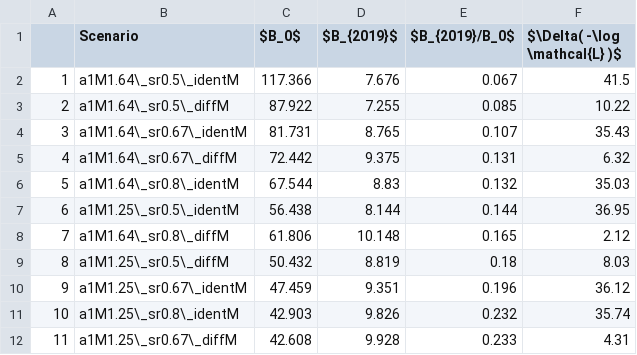
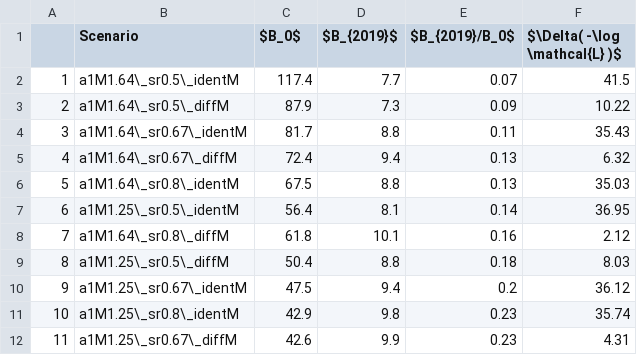
Before and after one commit to samueldnj/ms3R, a CSV file: docs/rebuildingPlan/data/histOMs.csv, drawn as a sheet; only a part is shown; the diff covers the shown part only.

```diff
--- a/docs/rebuildingPlan/data/histOMs.csv
+++ b/docs/rebuildingPlan/data/histOMs.csv
@@ -1,12 +1,12 @@
 "","Scenario","$B_0$","$B_{2019}$","$B_{2019}/B_0$","$\Delta( -\log \mathcal{L} )$"
-"1","a1M1.64\_sr0.5\_identM",117.366,7.676,0.067,41.5
-"2","a1M1.64\_sr0.5\_diffM",87.922,7.255,0.085,10.22
-"3","a1M1.64\_sr0.67\_identM",81.731,8.765,0.107,35.43
-"4","a1M1.64\_sr0.67\_diffM",72.442,9.375,0.131,6.32
-"5","a1M1.64\_sr0.8\_identM",67.544,8.83,0.132,35.03
-"6","a1M1.25\_sr0.5\_identM",56.438,8.144,0.144,36.95
-"7","a1M1.64\_sr0.8\_diffM",61.806,10.148,0.165,2.12
-"8","a1M1.25\_sr0.5\_diffM",50.432,8.819,0.18,8.03
-"9","a1M1.25\_sr0.67\_identM",47.459,9.351,0.196,36.12
-"10","a1M1.25\_sr0.8\_identM",42.903,9.826,0.232,35.74
-"11","a1M1.25\_sr0.67\_diffM",42.608,9.928,0.233,4.31
+"1","a1M1.64\_sr0.5\_identM",117.4,7.7,0.07,41.5
+"2","a1M1.64\_sr0.5\_diffM",87.9,7.3,0.09,10.22
+"3","a1M1.64\_sr0.67\_identM",81.7,8.8,0.11,35.43
+"4","a1M1.64\_sr0.67\_diffM",72.4,9.4,0.13,6.32
+"5","a1M1.64\_sr0.8\_identM",67.5,8.8,0.13,35.03
+"6","a1M1.25\_sr0.5\_identM",56.4,8.1,0.14,36.95
+"7","a1M1.64\_sr0.8\_diffM",61.8,10.1,0.16,2.12
+"8","a1M1.25\_sr0.5\_diffM",50.4,8.8,0.18,8.03
+"9","a1M1.25\_sr0.67\_identM",47.5,9.4,0.2,36.12
+"10","a1M1.25\_sr0.8\_identM",42.9,9.8,0.23,35.74
+"11","a1M1.25\_sr0.67\_diffM",42.6,9.9,0.23,4.31
```
Also changed, not shown: 21 edited cells elsewhere in this file, docs/rebuildingPlan/data/eqWtd_Areas_bio.csv, docs/rebuildingPlan/data/eqWtd_Areas_fishing.csv, 15 other files.
